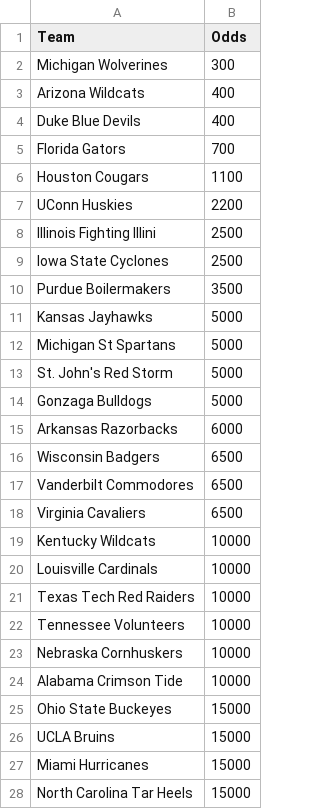
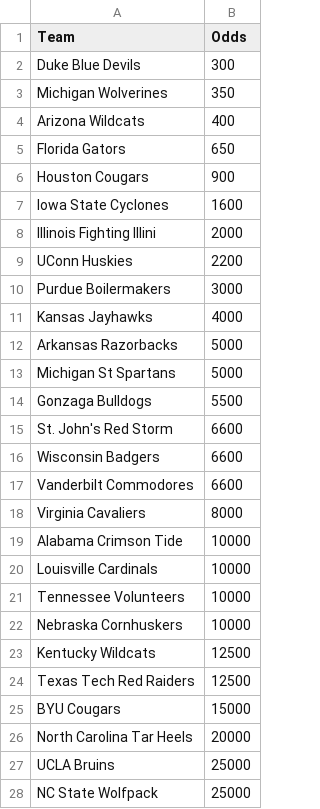
Before and after one commit to trashduty/kp_test, a CSV file: championship_odds.csv, drawn as a sheet; only a part is shown; the diff covers the shown part only.

```diff
--- a/championship_odds.csv
+++ b/championship_odds.csv
@@ -1,28 +1,28 @@
 Team,Odds
-Michigan Wolverines,300
+Duke Blue Devils,300
+Michigan Wolverines,350
 Arizona Wildcats,400
-Duke Blue Devils,400
-Florida Gators,700
-Houston Cougars,1100
+Florida Gators,650
+Houston Cougars,900
+Iowa State Cyclones,1600
+Illinois Fighting Illini,2000
 UConn Huskies,2200
-Illinois Fighting Illini,2500
-Iowa State Cyclones,2500
-Purdue Boilermakers,3500
-Kansas Jayhawks,5000
+Purdue Boilermakers,3000
+Kansas Jayhawks,4000
+Arkansas Razorbacks,5000
 Michigan St Spartans,5000
-St. John's Red Storm,5000
-Gonzaga Bulldogs,5000
-Arkansas Razorbacks,6000
-Wisconsin Badgers,6500
-Vanderbilt Commodores,6500
-Virginia Cavaliers,6500
-Kentucky Wildcats,10000
+Gonzaga Bulldogs,5500
+St. John's Red Storm,6600
+Wisconsin Badgers,6600
+Vanderbilt Commodores,6600
+Virginia Cavaliers,8000
+Alabama Crimson Tide,10000
 Louisville Cardinals,10000
-Texas Tech Red Raiders,10000
 Tennessee Volunteers,10000
 Nebraska Cornhuskers,10000
-Alabama Crimson Tide,10000
-Ohio State Buckeyes,15000
-UCLA Bruins,15000
-Miami Hurricanes,15000
-North Carolina Tar Heels,15000
+Kentucky Wildcats,12500
+Texas Tech Red Raiders,12500
+BYU Cougars,15000
+North Carolina Tar Heels,20000
+UCLA Bruins,25000
+NC State Wolfpack,25000
```
Also changed, not shown: 22 added rows, 21 removed rows and 13 edited cells elsewhere in this file, 1 other file.
